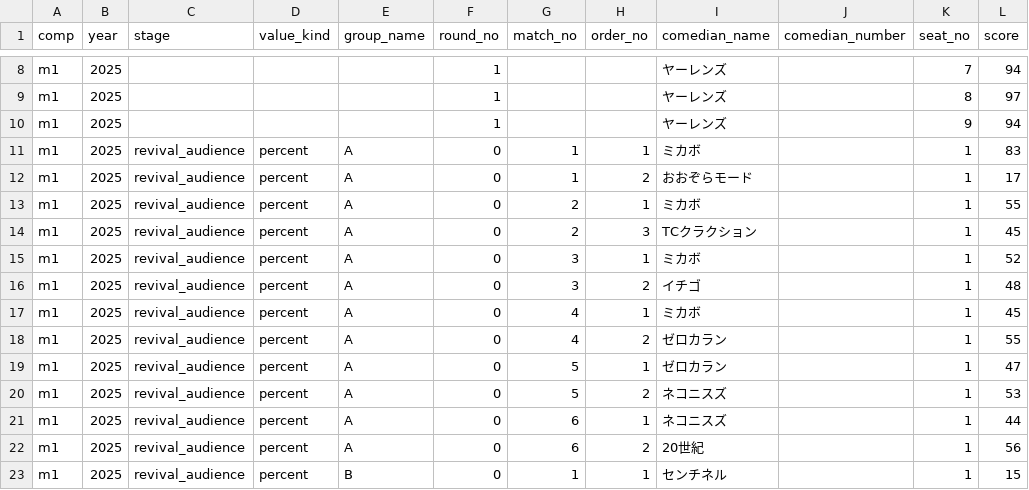
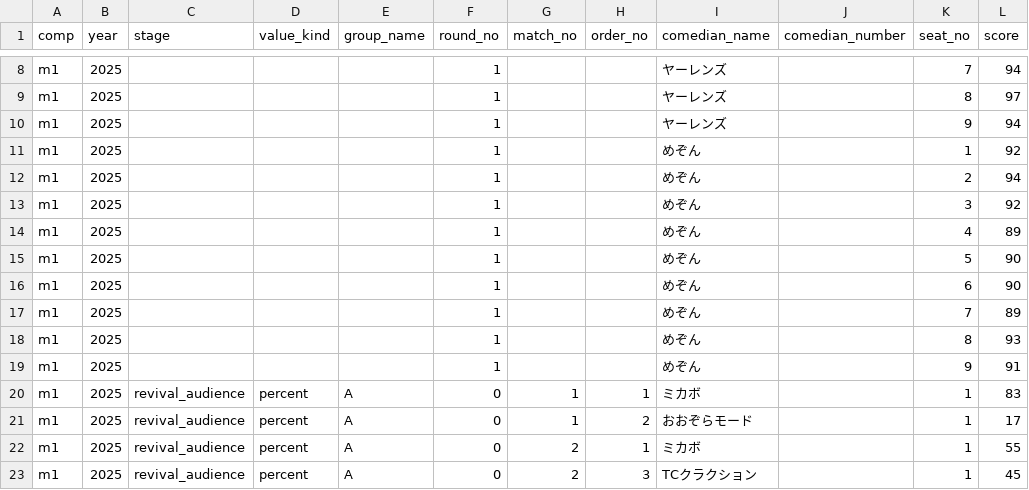
Before and after one commit to gmmtea/owarai-data, a CSV file: seed_csv/judge_scores.csv, drawn as a sheet; only a part is shown, gaps mark what is left out; the shorter side is filled out with more unchanged rows.

```diff
--- a/seed_csv/judge_scores.csv
+++ b/seed_csv/judge_scores.csv
@@ -10,2 +10,11 @@ m1,2025,,,,1,,,ヤーレンズ,,8,97
 m1,2025,,,,1,,,ヤーレンズ,,9,94
+m1,2025,,,,1,,,めぞん,,1,92
+m1,2025,,,,1,,,めぞん,,2,94
+m1,2025,,,,1,,,めぞん,,3,92
+m1,2025,,,,1,,,めぞん,,4,89
+m1,2025,,,,1,,,めぞん,,5,90
+m1,2025,,,,1,,,めぞん,,6,90
+m1,2025,,,,1,,,めぞん,,7,89
+m1,2025,,,,1,,,めぞん,,8,93
+m1,2025,,,,1,,,めぞん,,9,91
 m1,2025,revival_audience,percent,A,0,1,1,ミカボ,,1,83
```
Also changed, not shown: seed_csv/final_results.csv, 1 other file.
